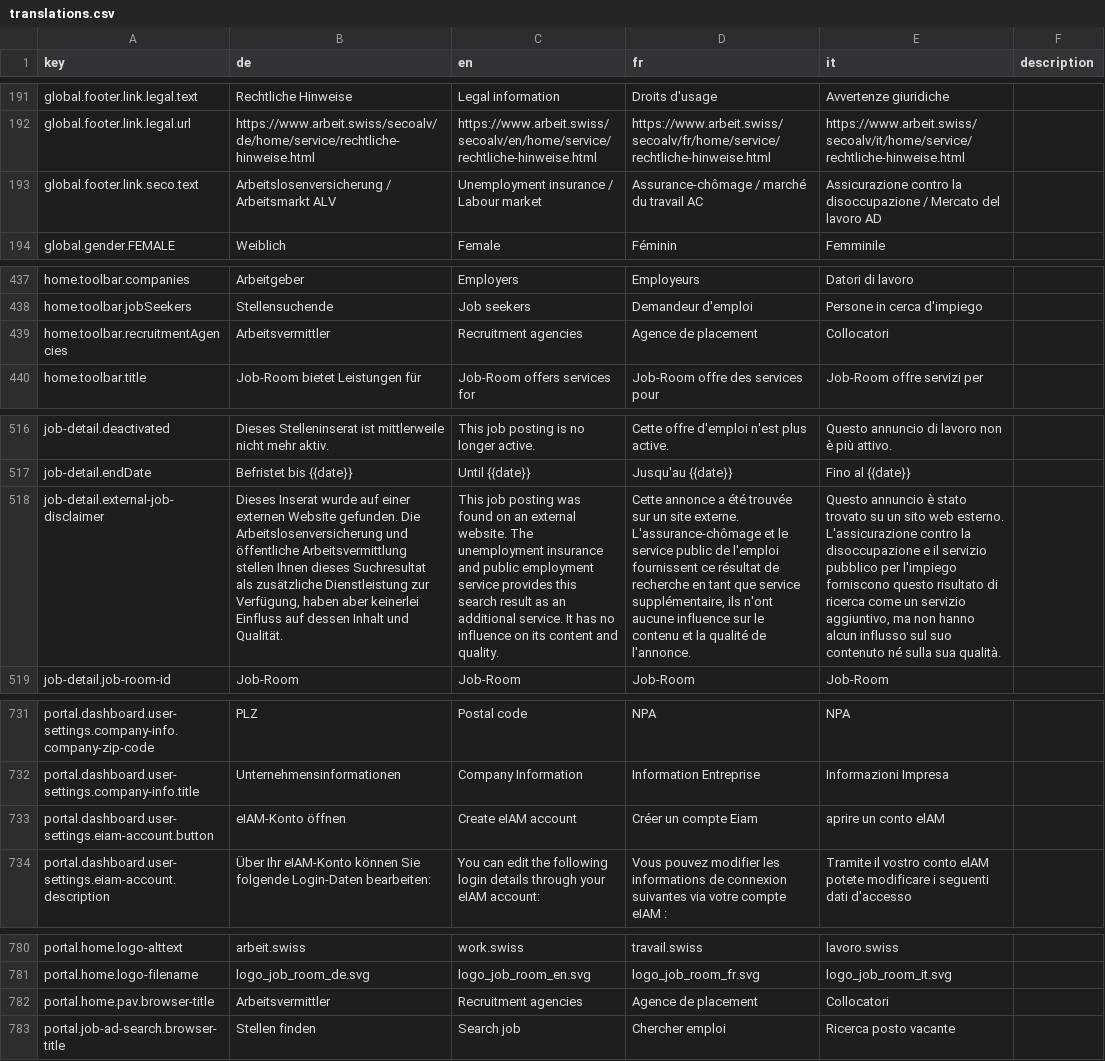
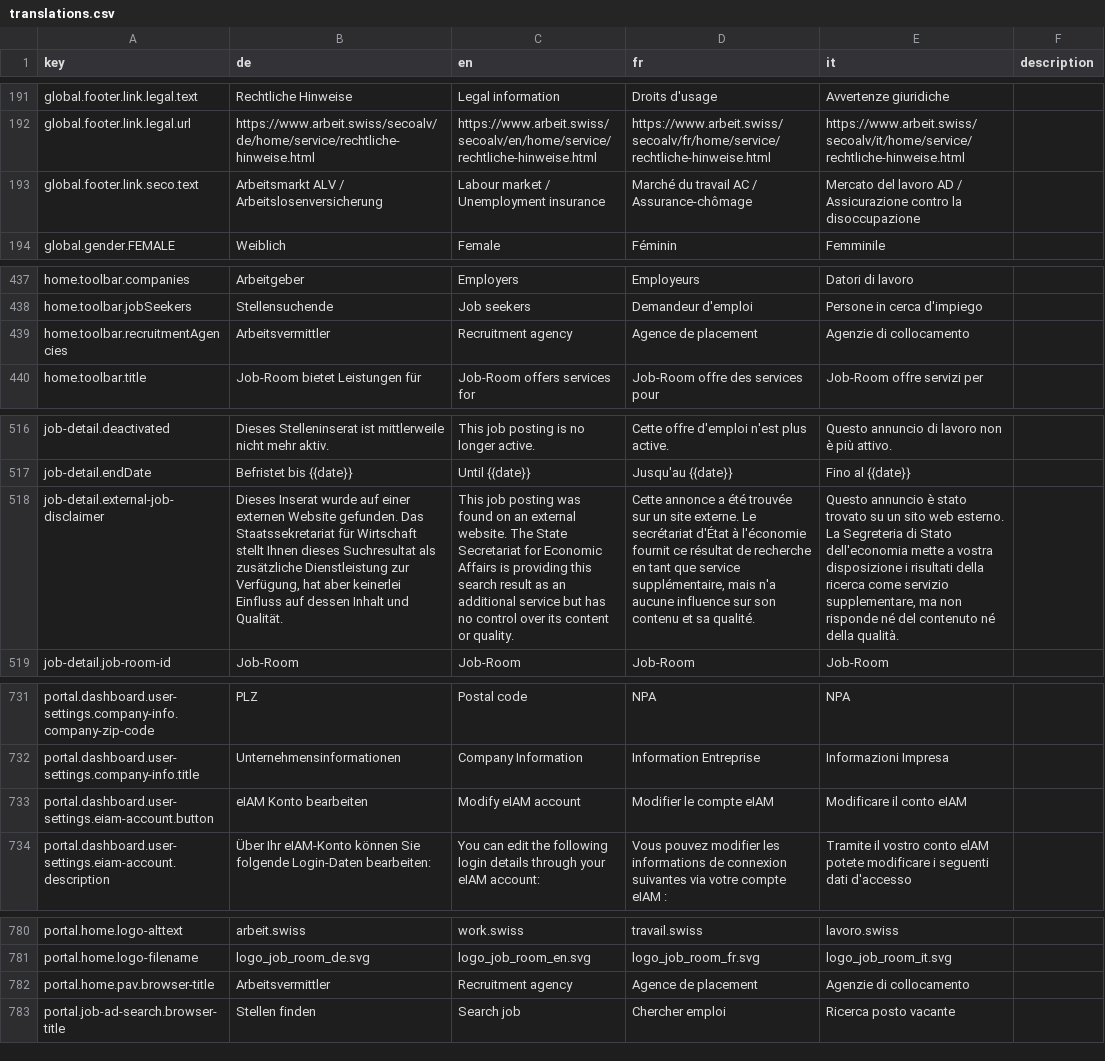
Before and after one commit to FeatureToggleStudy/alv-portal, a CSV file: alv-portal-ui/translations.csv, drawn as a sheet; only a part is shown, gaps mark what is left out; the diff covers the shown part only; the diff names each change by its address in the sheet, - before the commit and + after, or states it on an @@ line.

```diff
--- a/alv-portal-ui/translations.csv
+++ b/alv-portal-ui/translations.csv
-B193 (de): Arbeitslosenversicherung / Arbeitsmarkt ALV
+B193 (de): Arbeitsmarkt ALV / Arbeitslosenversicherung
-C193 (en): Unemployment insurance / Labour market
+C193 (en): Labour market / Unemployment insurance
-D193 (fr): Assurance-chômage / marché du travail AC
+D193 (fr): Marché du travail AC / Assurance-chômage
-E193 (it): Assicurazione contro la disoccupazione / Mercato del lavoro AD
+E193 (it): Mercato del lavoro AD / Assicurazione contro la disoccupazione
-C439 (en): Recruitment agencies
+C439 (en): Recruitment agency
-E439 (it): Collocatori
+E439 (it): Agenzie di collocamento
-B518 (de): …Website gefunden. Die Arbeitslosenversicherung und öffentliche Arbeitsvermittlung stellen Ihnen dieses Suchresultat als zusätzliche Dienstleistung zur Verfügung, haben aber keinerlei…
+B518 (de): …Website gefunden. Das Staatssekretariat für Wirtschaft stellt Ihnen dieses Suchresultat als zusätzliche Dienstleistung zur Verfügung, hat aber keinerlei…
-C518 (en): …website. The unemployment insurance and public employment service provides this search result as an additional service. It has no influence on its content and quality.
+C518 (en): …website. The State Secretariat for Economic Affairs is providing this search result as an additional service but has no control over its content or quality.
-D518 (fr): …site externe. L'assurance-chômage et le service public de l'emploi fournissent ce résultat de recherche en tant que service supplémentaire, ils n'ont aucune influence sur le contenu et la qualité de l'annonce.
+D518 (fr): …site externe. Le secrétariat d'État à l'économie fournit ce résultat de recherche en tant que service supplémentaire, mais n'a aucune influence sur son contenu et sa qualité.
-E518 (it): …web esterno. L'assicurazione contro la disoccupazione e il servizio pubblico per l'impiego forniscono questo risultato di ricerca come un servizio aggiuntivo, ma non hanno alcun influsso sul suo contenuto né sulla sua qualità.
+E518 (it): …web esterno. La Segreteria di Stato dell'economia mette a vostra disposizione i risultati della ricerca come servizio supplementare, ma non risponde né del contenuto né della qualità.
-B733 (de): eIAM-Konto öffnen
+B733 (de): eIAM Konto bearbeiten
-C733 (en): Create eIAM account
+C733 (en): Modify eIAM account
-D733 (fr): Créer un compte Eiam
+D733 (fr): Modifier le compte eIAM
-E733 (it): aprire un conto elAM
+E733 (it): Modificare il conto eIAM
-C782 (en): Recruitment agencies
+C782 (en): Recruitment agency
-E782 (it): Collocatori
+E782 (it): Agenzie di collocamento
```
Also changed, not shown: 34 edited cells elsewhere in this file.
